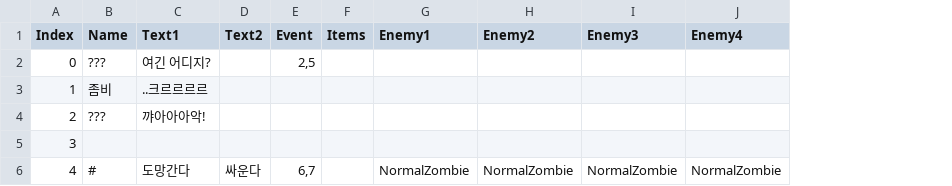
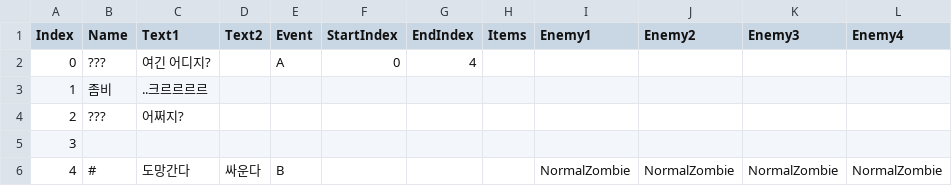
Before and after one commit to pknu-wap/Zenocide, a CSV file: Assets/Resources/DialogueScript.csv, drawn as a sheet; the diff names each change by its address in the sheet, - before the commit and + after, or states it on an @@ line.

Commit message:
24.05.26 변경 사항
-Scritable Object 파일로 메인 이벤트와 서브 이벤트로 나누고 MainEvent, SubEvent 폴더 생성 후 각각의 내부에서 SO 파일 관리하도록 변경

-EventData.cs에서 EventData SO는 CSV에서 이벤트 시작 인덱스와 끝 인덱스 값을 저장하도록 구현

-CSVManager.cs를 통해 CSV 파일을 불러오고 Search로 해당 행의 값을 반환하도록 코드 설계

-EventData용 EventQueue.cs를 생성하여 이벤트 데이터를 위한 큐 구현

-SearchDialouge.cs의 기능을 CSVManager.cs에 병합 후 SearchDialogue.cs는 삭제

```diff
--- a/Assets/Resources/DialogueScript.csv
+++ b/Assets/Resources/DialogueScript.csv
+column F (StartIndex), row 2: 0
+column G (EndIndex), row 2: 4
-E2 (Event): 2,5
+E2 (Event): A
-C4 (Text1): 꺄아아아악!
+C4 (Text1): 어쩌지?
-E6 (Event): 6,7
+E6 (Event): B
```
Also changed, not shown: 27 other files.
